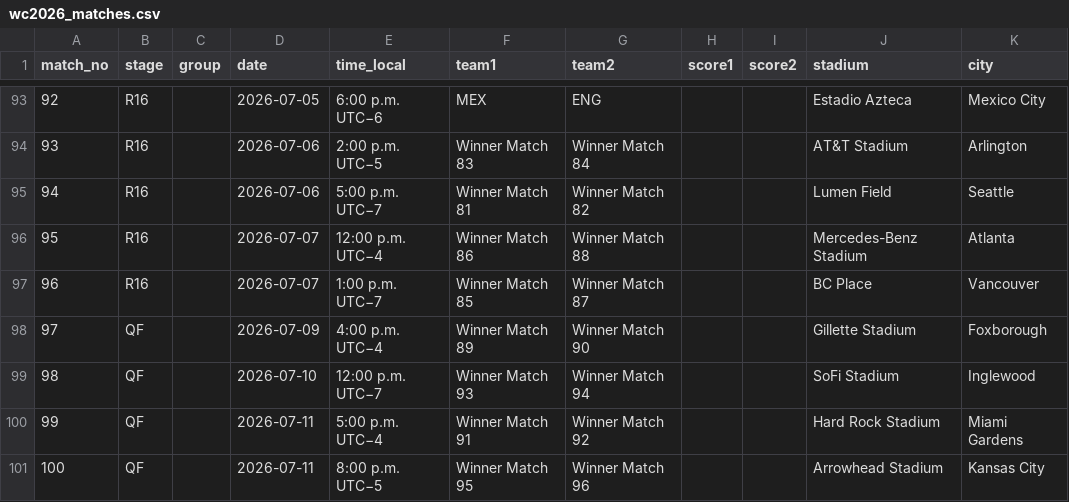
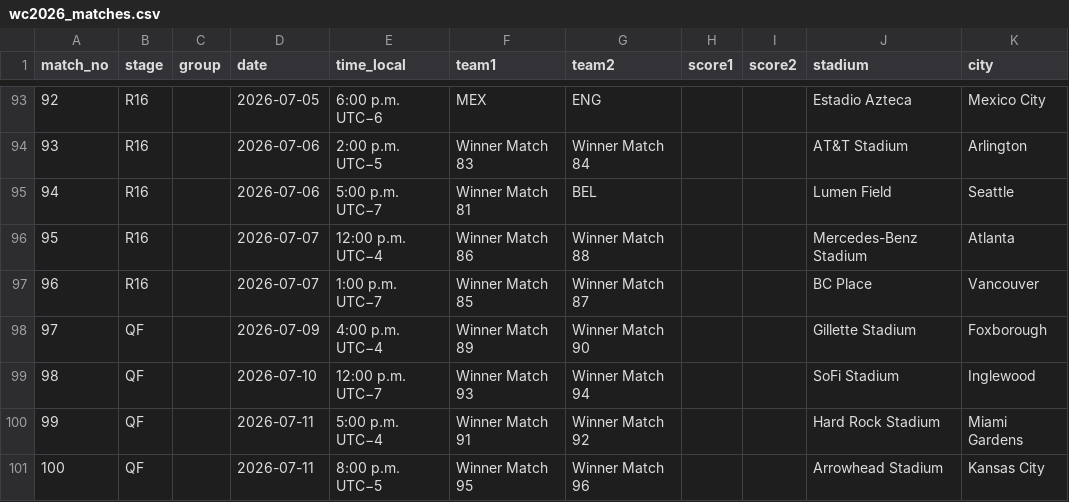
Before and after one commit to scalonico/mundial26, a CSV file: data/wc2026_matches.csv, drawn as a sheet; only a part is shown, gaps mark what is left out.

```diff
--- a/data/wc2026_matches.csv
+++ b/data/wc2026_matches.csv
@@ -94,3 +94,3 @@ match_no,stage,group,date,time_local,team1,team2,score1,score2,stadium,city
 93,R16,,2026-07-06,2:00 p.m. UTC−5,Winner Match 83,Winner Match 84,,,AT&T Stadium,Arlington
-94,R16,,2026-07-06,5:00 p.m. UTC−7,Winner Match 81,Winner Match 82,,,Lumen Field,Seattle
+94,R16,,2026-07-06,5:00 p.m. UTC−7,Winner Match 81,BEL,,,Lumen Field,Seattle
 95,R16,,2026-07-07,12:00 p.m. UTC−4,Winner Match 86,Winner Match 88,,,Mercedes-Benz Stadium,Atlanta
```
